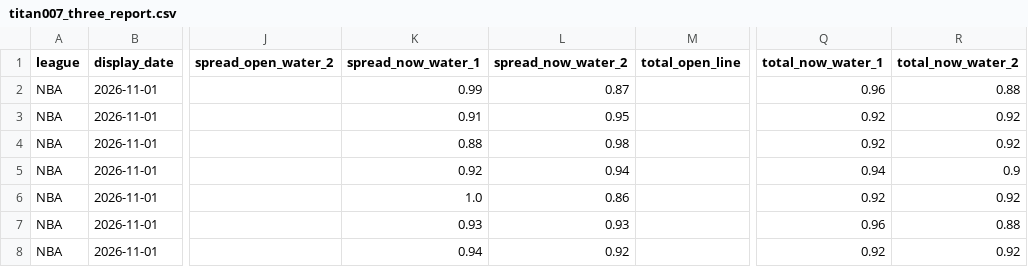
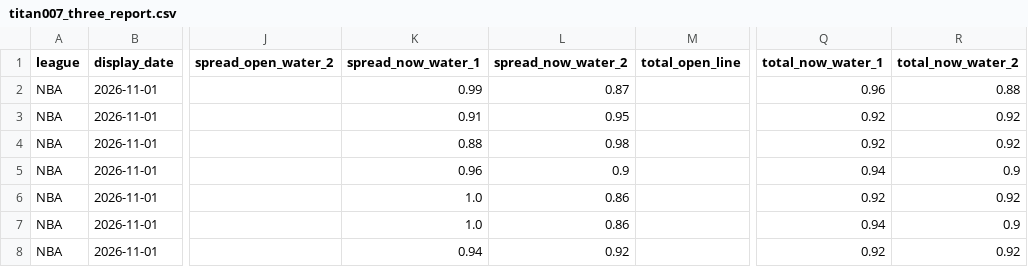
Before and after one commit to noki1022/mcp-sports-hub, a CSV file: reports/daily/2026-11-01/2100/titan007_three_report.csv, drawn as a sheet; only a part is shown, gaps mark what is left out; the diff names each change by its address in the sheet, - before the commit and + after, or states it on an @@ line.

```diff
--- a/reports/daily/2026-11-01/2100/titan007_three_report.csv
+++ b/reports/daily/2026-11-01/2100/titan007_three_report.csv
-K5 (spread_now_water_1): 0.92
+K5 (spread_now_water_1): 0.96
-L5 (spread_now_water_2): 0.94
+L5 (spread_now_water_2): 0.9
-K7 (spread_now_water_1): 0.93
+K7 (spread_now_water_1): 1.0
-L7 (spread_now_water_2): 0.93
+L7 (spread_now_water_2): 0.86
-Q7 (total_now_water_1): 0.96
+Q7 (total_now_water_1): 0.94
-R7 (total_now_water_2): 0.88
+R7 (total_now_water_2): 0.9
```
Also changed, not shown: 7 other files.
